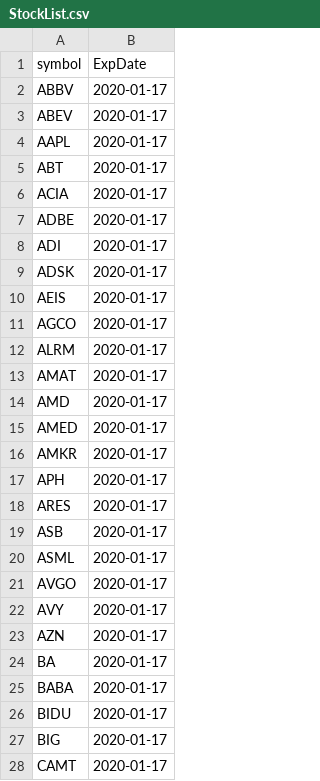
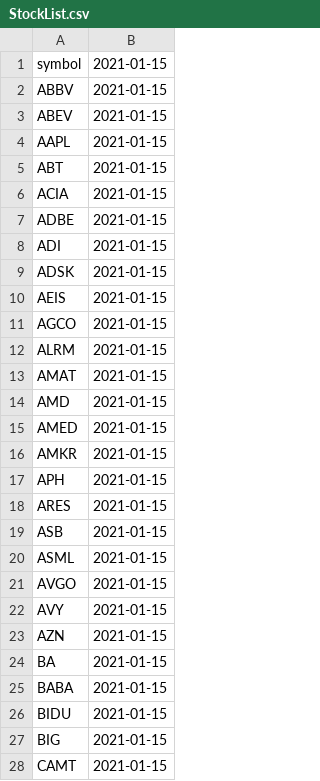
Before and after one commit to ashwinik2/OpenInterest, a CSV file: datacolls/input/StockList.csv, drawn as a sheet; only a part is shown; the diff covers the shown part only.

Commit message:
Replaced stocklist.csv with new file which has exp date 2021-01-15

```diff
--- a/datacolls/input/StockList.csv
+++ b/datacolls/input/StockList.csv
@@ -1,28 +1,28 @@
-symbol,ExpDate
-ABBV,2020-01-17
-ABEV,2020-01-17
-AAPL,2020-01-17
-ABT,2020-01-17
-ACIA,2020-01-17
-ADBE,2020-01-17
-ADI,2020-01-17
-ADSK,2020-01-17
-AEIS,2020-01-17
-AGCO,2020-01-17
-ALRM,2020-01-17
-AMAT,2020-01-17
-AMD,2020-01-17
-AMED,2020-01-17
-AMKR,2020-01-17
-APH,2020-01-17
-ARES,2020-01-17
-ASB,2020-01-17
-ASML,2020-01-17
-AVGO,2020-01-17
-AVY,2020-01-17
-AZN,2020-01-17
-BA,2020-01-17
-BABA,2020-01-17
-BIDU,2020-01-17
-BIG,2020-01-17
-CAMT,2020-01-17
+symbol,2021-01-15
+ABBV,2021-01-15
+ABEV,2021-01-15
+AAPL,2021-01-15
+ABT,2021-01-15
+ACIA,2021-01-15
+ADBE,2021-01-15
+ADI,2021-01-15
+ADSK,2021-01-15
+AEIS,2021-01-15
+AGCO,2021-01-15
+ALRM,2021-01-15
+AMAT,2021-01-15
+AMD,2021-01-15
+AMED,2021-01-15
+AMKR,2021-01-15
+APH,2021-01-15
+ARES,2021-01-15
+ASB,2021-01-15
+ASML,2021-01-15
+AVGO,2021-01-15
+AVY,2021-01-15
+AZN,2021-01-15
+BA,2021-01-15
+BABA,2021-01-15
+BIDU,2021-01-15
+BIG,2021-01-15
+CAMT,2021-01-15
```
Also changed, not shown: 1 removed row and 106 edited cells elsewhere in this file.
